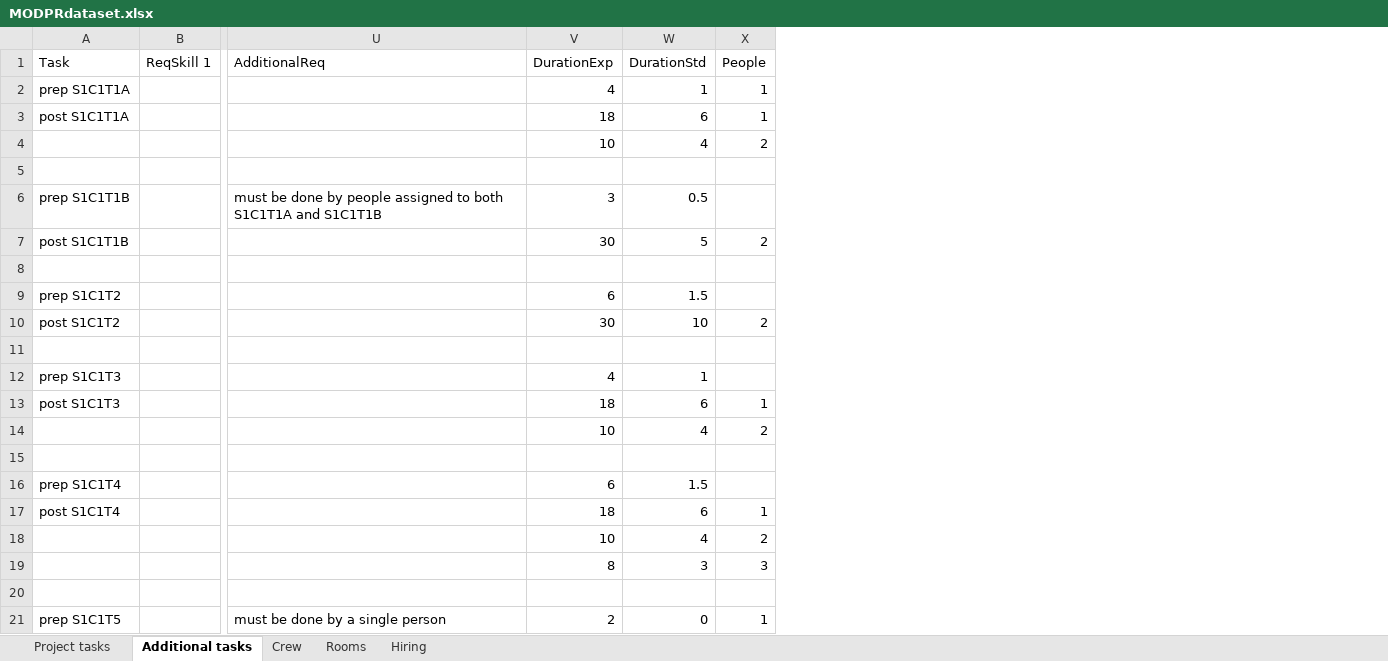
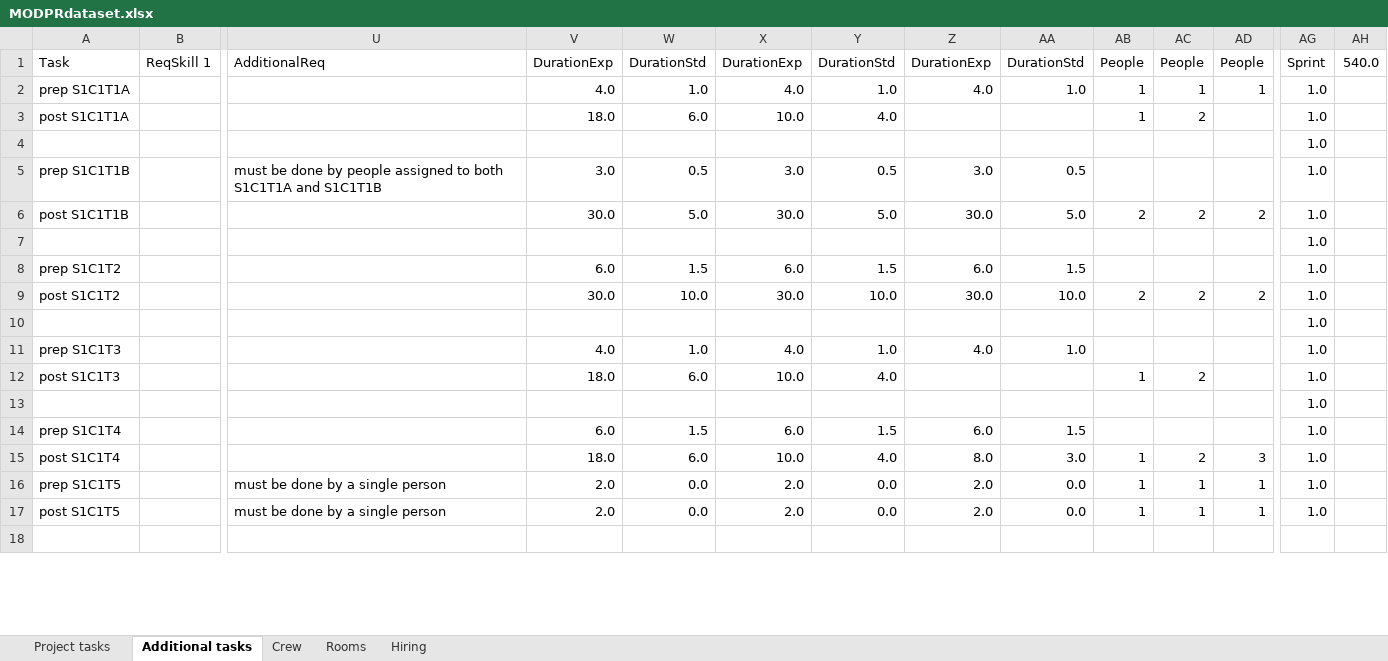
Before and after one commit to Robbertvld/Modelleren, an Excel workbook: MODPRdataset.xlsx, sheet Additional tasks, drawn as a sheet; only a part is shown, gaps mark what is left out; values as stored, in another font and other column widths than the file's, no cell formats; removed rows and columns are numbered as before the commit, all else as after; rows hold the shown columns only; the diff covers the shown part only; the diff names each change by its address in the sheet, - before the commit and + after, or states it on an @@ line.

```diff
--- a/MODPRdataset.xlsx (sheet Additional tasks)
+++ b/MODPRdataset.xlsx (sheet Additional tasks)
+column X (DurationExp), rows 2-15: 4.0 | 10.0 |  | 3.0 | 30.0 |  | 6.0 | 30.0 |  | 4.0 | 10.0 |  | 6.0 | 10.0
+column Y (DurationStd), rows 2-15: 1.0 | 4.0 |  | 0.5 | 5.0 |  | 1.5 | 10.0 |  | 1.0 | 4.0 |  | 1.5 | 4.0
+column Z (DurationExp), rows 2-15: 4.0 |  |  | 3.0 | 30.0 |  | 6.0 | 30.0 |  | 4.0 |  |  | 6.0 | 8.0
+column AA (DurationStd), rows 2-15: 1.0 |  |  | 0.5 | 5.0 |  | 1.5 | 10.0 |  | 1.0 |  |  | 1.5 | 3.0
+column AC (People), rows 2-15: 1 | 2 |  |  | 2 |  |  | 2 |  |  | 2 |  |  | 2
+column AD (People), rows 2-15: 1 |  |  |  | 2 |  |  | 2 |  |  |  |  |  | 3
+column AG (Sprint), rows 2-15: all 1.0
+column AH (540.0), empty
-V2 (DurationExp): 4
+V2 (DurationExp): 4.0
-W2 (DurationStd): 1
+W2 (DurationStd): 1.0
-V3 (DurationExp): 18
+V3 (DurationExp): 18.0
-W3 (DurationStd): 6
+W3 (DurationStd): 6.0
-row 4:  |  |  | 10 | 4 | 2
-V5 (DurationExp): 3
+V5 (DurationExp): 3.0
-V6 (DurationExp): 30
+V6 (DurationExp): 30.0
-W6 (DurationStd): 5
+W6 (DurationStd): 5.0
-V8 (DurationExp): 6
+V8 (DurationExp): 6.0
-V9 (DurationExp): 30
+V9 (DurationExp): 30.0
-W9 (DurationStd): 10
+W9 (DurationStd): 10.0
-V11 (DurationExp): 4
+V11 (DurationExp): 4.0
-W11 (DurationStd): 1
+W11 (DurationStd): 1.0
-V12 (DurationExp): 18
+V12 (DurationExp): 18.0
-W12 (DurationStd): 6
+W12 (DurationStd): 6.0
-row 14:  |  |  | 10 | 4 | 2
-V14 (DurationExp): 6
+V14 (DurationExp): 6.0
-V15 (DurationExp): 18
+V15 (DurationExp): 18.0
-W15 (DurationStd): 6
+W15 (DurationStd): 6.0
-row 18:  |  |  | 10 | 4 | 2
-row 19:  |  |  | 8 | 3 | 3
+row 16: prep S1C1T5 |  | must be done by a single person | 2.0 | 0.0 | 2.0 | 0.0 | 2.0 | 0.0 | 1 | 1 | 1 | 1.0
+row 17: post S1C1T5 |  | must be done by a single person | 2.0 | 0.0 | 2.0 | 0.0 | 2.0 | 0.0 | 1 | 1 | 1 | 1.0
-row 21: prep S1C1T5 |  | must be done by a single person | 2 | 0 | 1
```
Also changed, not shown: 57 added rows, 95 removed rows and 279 edited cells elsewhere in this sheet, cell formats, 1 other file.
